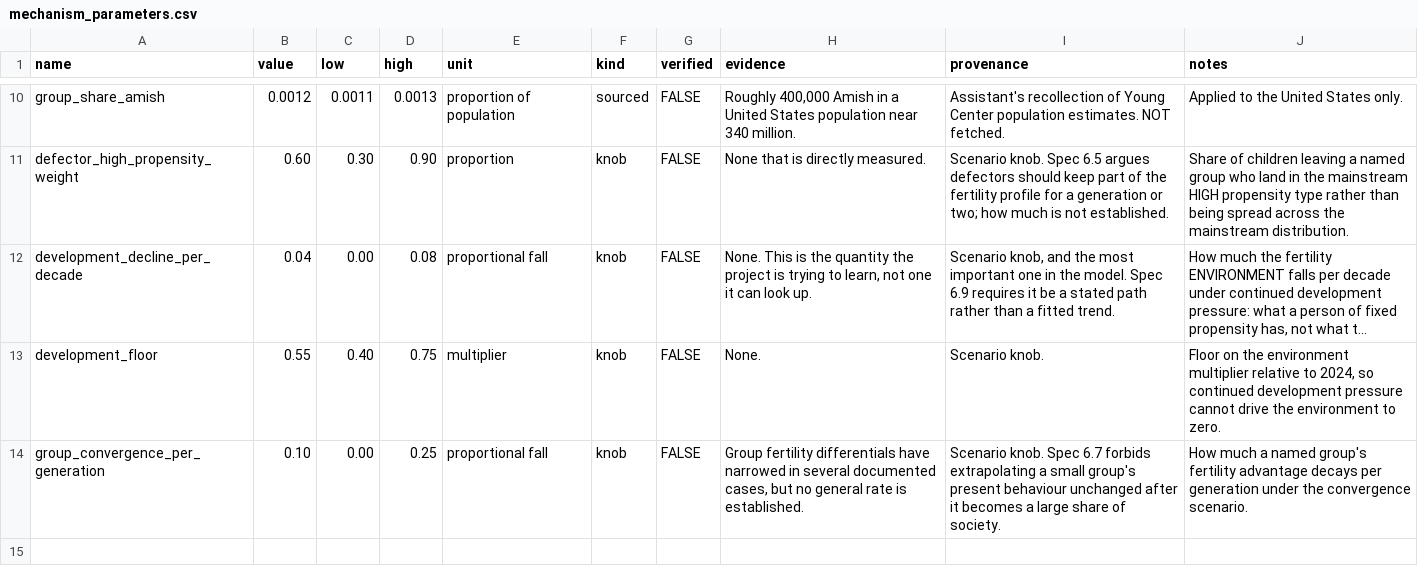
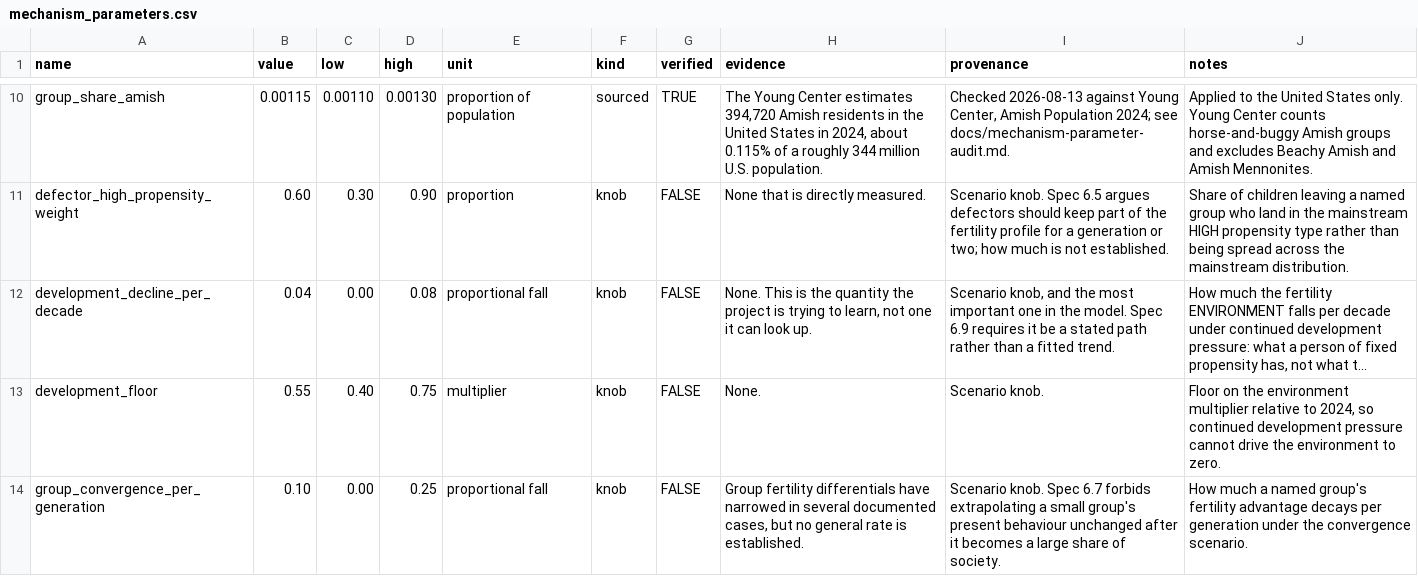
Before and after one commit to dylanslagh/population-model, a CSV file: data/reference/mechanism_parameters.csv, drawn as a sheet; only a part is shown, gaps mark what is left out; long unchanged cells end in …; the diff covers the shown part only; the diff names each change by its address in the sheet, - before the commit and + after, or states it on an @@ line.

Commit message:
Verify sourced mechanism parameters

```diff
--- a/data/reference/mechanism_parameters.csv
+++ b/data/reference/mechanism_parameters.csv
-B10 (value): 0.0012
+B10 (value): 0.00115
-C10 (low): 0.0011
+C10 (low): 0.00110
-D10 (high): 0.0013
+D10 (high): 0.00130
-G10 (verified): FALSE
+G10 (verified): TRUE
-H10 (evidence): Roughly 400,000 Amish in a United States population near 340 million.
+H10 (evidence): The Young Center estimates 394,720 Amish residents in the United States in 2024, about 0.115% of a roughly 344 million U.S. population.
-I10 (provenance): Assistant's recollection of Young Center population estimates. NOT fetched.
+I10 (provenance): Checked 2026-08-13 against Young Center, Amish Population 2024; see docs/mechanism-parameter-audit.md.
-J10 (notes): …States only.
+J10 (notes): …States only. Young Center counts horse-and-buggy Amish groups and excludes Beachy Amish and Amish Mennonites.
```
Also changed, not shown: 35 edited cells elsewhere in this file, 14 other files.
